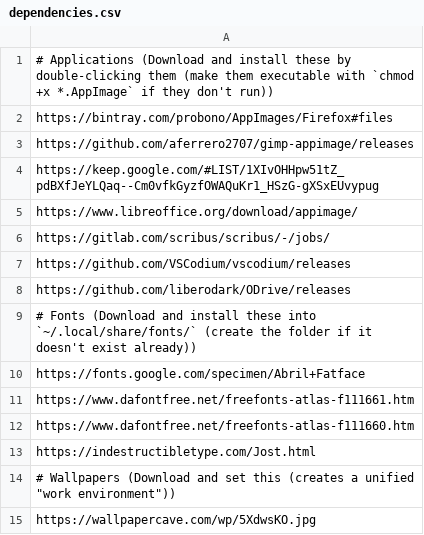
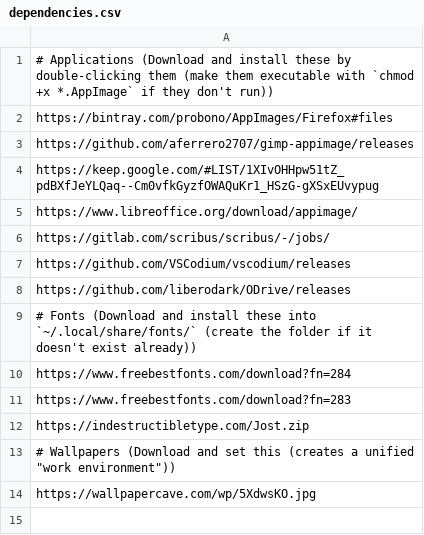
Before and after one commit to pojntfx/abizeitung, a CSV file: dependencies.csv, drawn as a sheet.

Commit message:
feat: Update dependencies and add licenses
Former-commit-id: 873036a326a2ac7babb17ea90f8910c3c1f9014f

```diff
--- a/dependencies.csv
+++ b/dependencies.csv
@@ -9,6 +9,5 @@ https://github.com/liberodark/ODrive/releases,
 # Fonts (Download and install these into `~/.local/share/fonts/` (create the folder if it doesn't exist already))
-https://fonts.google.com/specimen/Abril+Fatface,
-https://www.dafontfree.net/freefonts-atlas-f111661.htm,
-https://www.dafontfree.net/freefonts-atlas-f111660.htm,
-https://indestructibletype.com/Jost.html,
+https://www.freebestfonts.com/download?fn=284
+https://www.freebestfonts.com/download?fn=283
+https://indestructibletype.com/Jost.zip
 # Wallpapers (Download and set this (creates a unified "work environment"))
```
Also changed, not shown: 2 other files.
